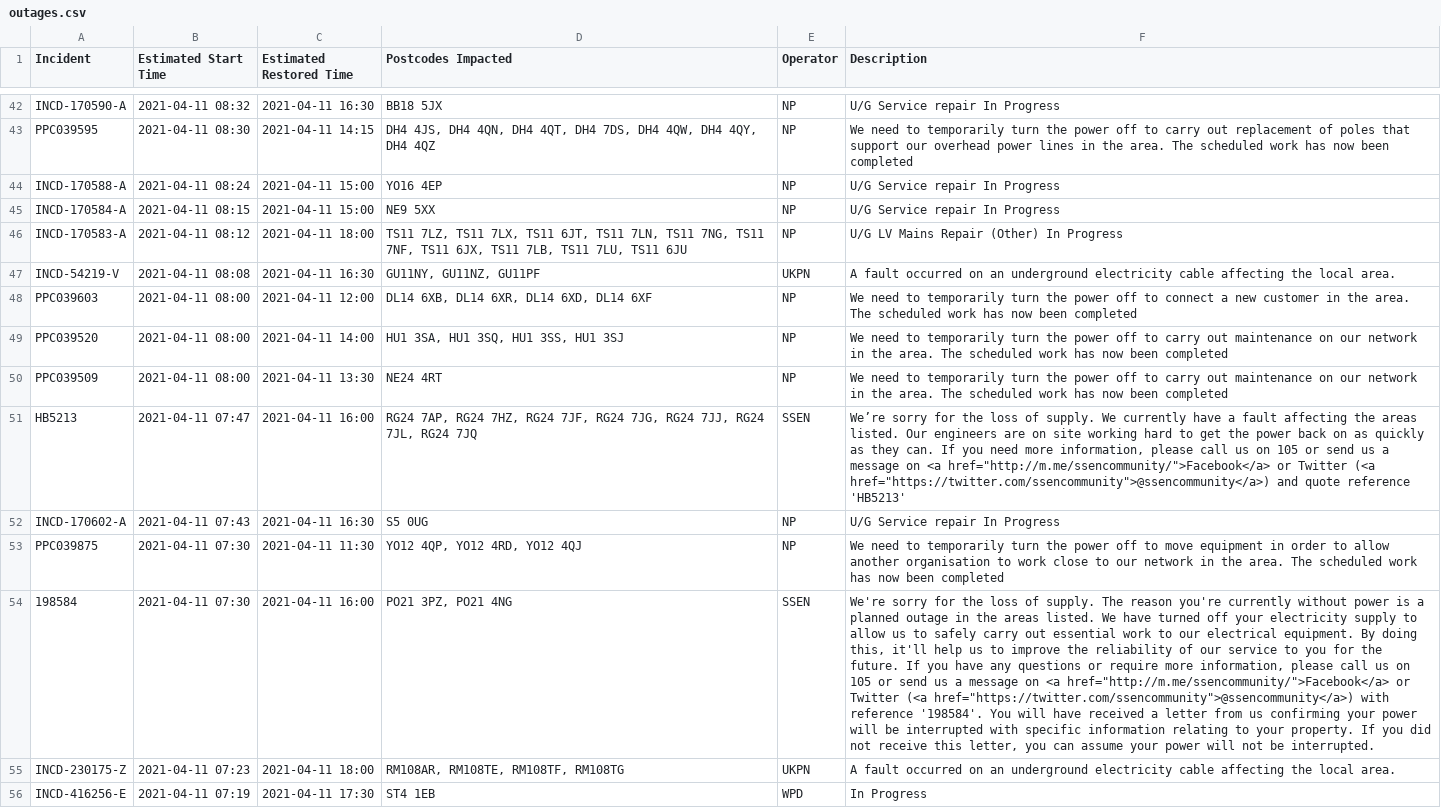
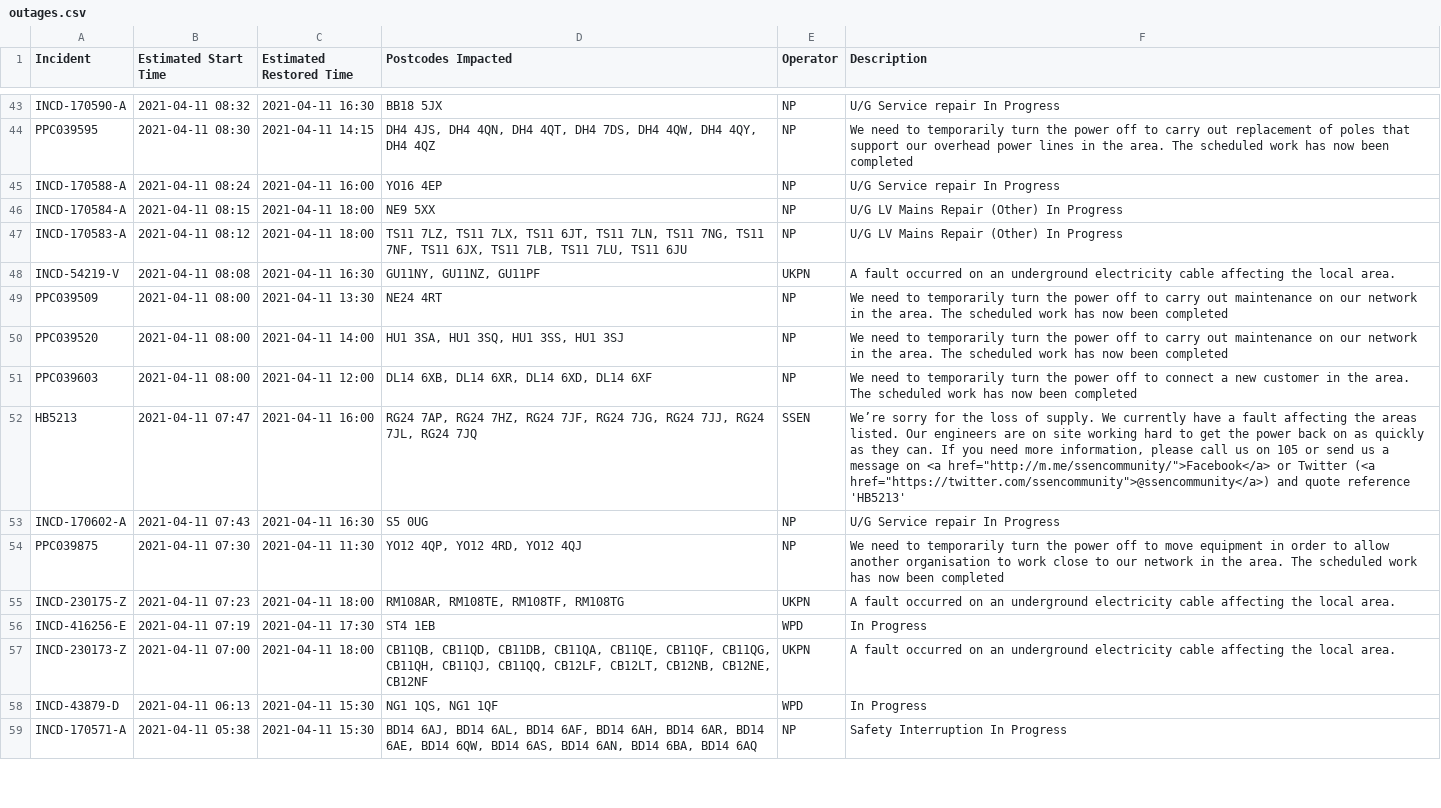
Before and after one commit to OSUKED/Outage-Watch, a CSV file: docs/data/outages.csv, drawn as a sheet; only a part is shown, gaps mark what is left out; the shorter side is filled out with more unchanged rows; removed rows and columns are numbered as before the commit, all else as after; the diff covers the shown part only; the diff names each change by its address in the sheet, - before the commit and + after, or states it on an @@ line.

```diff
--- a/docs/data/outages.csv
+++ b/docs/data/outages.csv
-C45 (Estimated Restored Time): 2021-04-11 15:00
+C45 (Estimated Restored Time): 2021-04-11 16:00
-C46 (Estimated Restored Time): 2021-04-11 15:00
+C46 (Estimated Restored Time): 2021-04-11 18:00
-F46 (Description): U/G Service repair In Progress
+F46 (Description): U/G LV Mains Repair (Other) In Progress
@@ row 50 moved to row 49: PPC039509 @@
@@ row 49 moved to row 50: PPC039520 @@
-row 54: 198584 | 2021-04-11 07:30 | 2021-04-11 16:00 | PO21 3PZ, PO21 4NG | SSEN | We're sorry for the loss of supply. The reason you're currently without power is a planned outage in the areas listed. We have turned off your electricity supply to allow us to safely carry out essential work to our electrical equipment. By doing this, it'll help us to improve the reliability of our service to you for the future. If you have any questions or require more information, please call us on 105 or send us a message on <a href="http://m.me/ssencommunity/">Facebook</a> or Twitter (<a href="https://twitter.com/ssencommunity">@ssencommunity</a>) with reference '198584'. You will have received a letter from us confirming your power will be interrupted with specific information relating to your property. If you did not receive this letter, you can assume your power will not be interrupted.
```
Also changed, not shown: 4 added rows, 4 removed rows and 9 edited cells elsewhere in this file, 8 other files.
